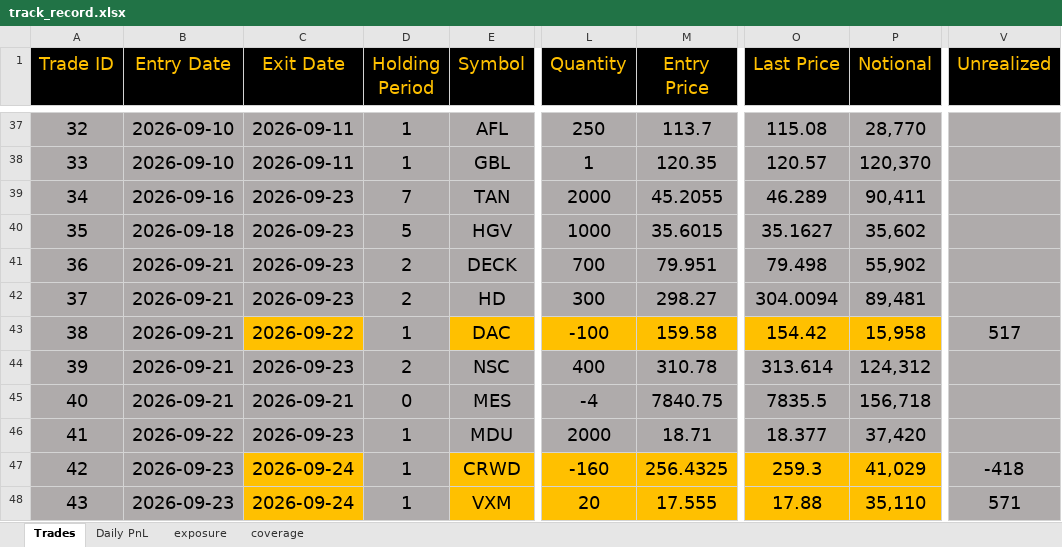
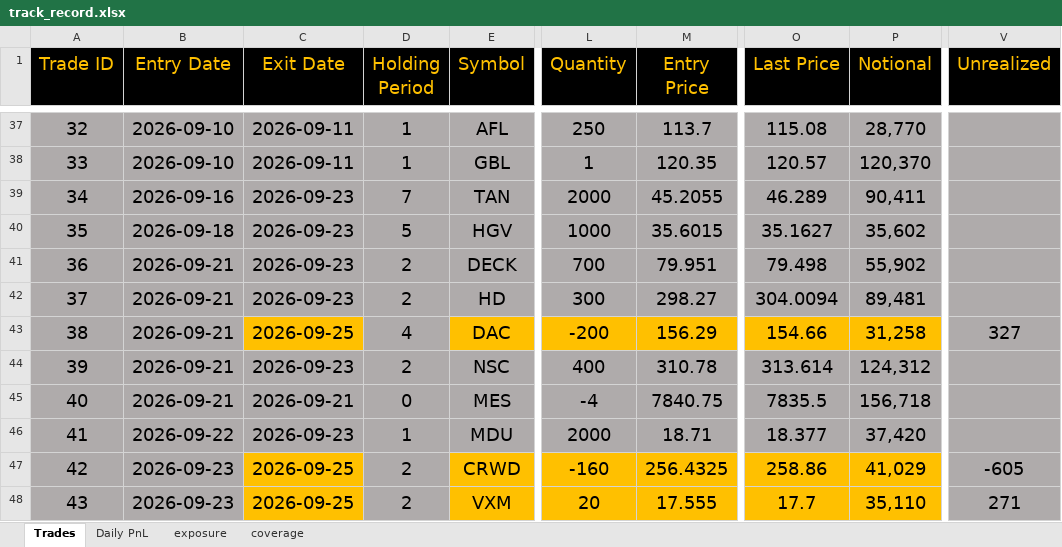
Before and after one commit to bkayabkaya/bookmonitor, an Excel workbook: track_record.xlsx, sheet Trades, drawn as a sheet; only a part is shown, gaps mark what is left out; values as stored, in another font and other column widths than the file's, no borders; the diff covers the shown part only; the diff names each change by its address in the sheet, - before the commit and + after, or states it on an @@ line.

```diff
--- a/track_record.xlsx (sheet Trades)
+++ b/track_record.xlsx (sheet Trades)
-C43 (Exit Date): 2026-09-22
+C43 (Exit Date): 2026-09-25
-D43 (Holding Period): 1
+D43 (Holding Period): 4
-L43 (Quantity): -100
+L43 (Quantity): -200
-M43 (Entry Price): 159.58
+M43 (Entry Price): 156.29
-O43 (Last Price): 154.42
+O43 (Last Price): 154.66
-P43 (Notional): 15,958
+P43 (Notional): 31,258
-V43 (Unrealized): 517
+V43 (Unrealized): 327
-C47:C48 (Exit Date): 2026-09-24
+C47:C48 (Exit Date): 2026-09-25
-D47:D48 (Holding Period): 1
+D47:D48 (Holding Period): 2
-O47 (Last Price): 259.3
+O47 (Last Price): 258.86
-V47 (Unrealized): -418
+V47 (Unrealized): -605
-O48 (Last Price): 17.88
+O48 (Last Price): 17.7
-V48 (Unrealized): 571
+V48 (Unrealized): 271
```
Also changed, not shown: 1 added row and 3 edited cells elsewhere in this sheet, sheet exposure, sheet Daily PnL, formulas that keep their value.
